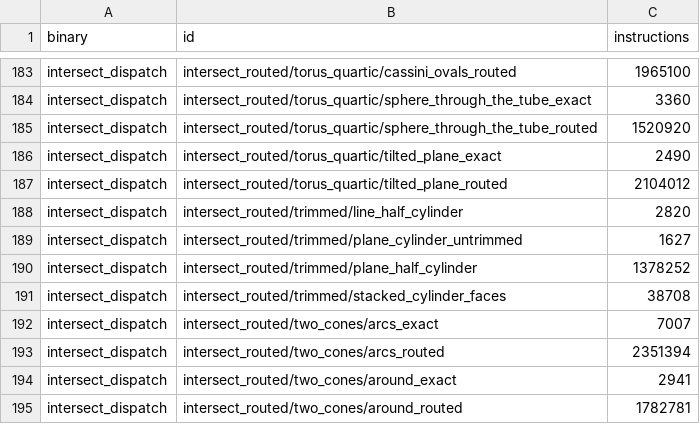
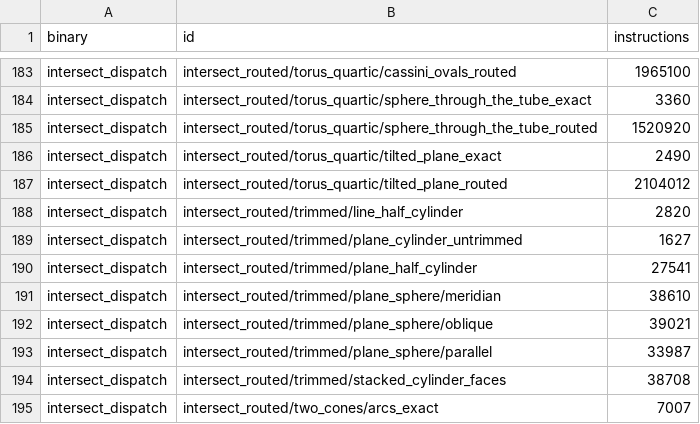
Before and after one commit to geomcore/geomcore, a TSV file: benches/budget.tsv, drawn as a sheet; only a part is shown, gaps mark what is left out; the shorter side is filled out with more unchanged rows.

```diff
--- a/benches/budget.tsv
+++ b/benches/budget.tsv
@@ -189,3 +189,6 @@ intersect_dispatch	intersect_routed/trimmed/line_half_cylinder	2820
 intersect_dispatch	intersect_routed/trimmed/plane_cylinder_untrimmed	1627
-intersect_dispatch	intersect_routed/trimmed/plane_half_cylinder	1378252
+intersect_dispatch	intersect_routed/trimmed/plane_half_cylinder	27541
+intersect_dispatch	intersect_routed/trimmed/plane_sphere/meridian	38610
+intersect_dispatch	intersect_routed/trimmed/plane_sphere/oblique	39021
+intersect_dispatch	intersect_routed/trimmed/plane_sphere/parallel	33987
 intersect_dispatch	intersect_routed/trimmed/stacked_cylinder_faces	38708
```
Also changed, not shown: 5 other files.
